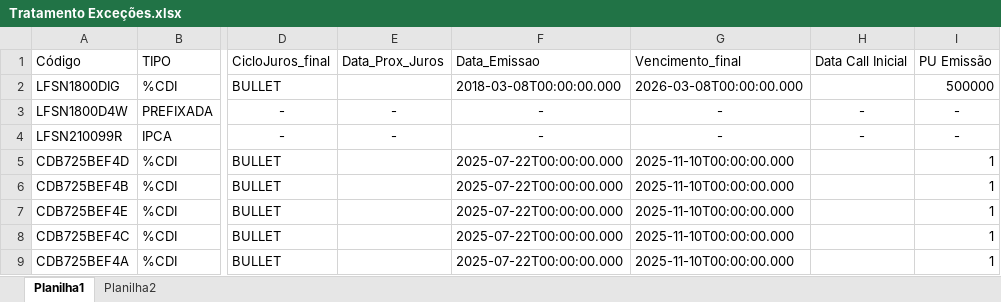
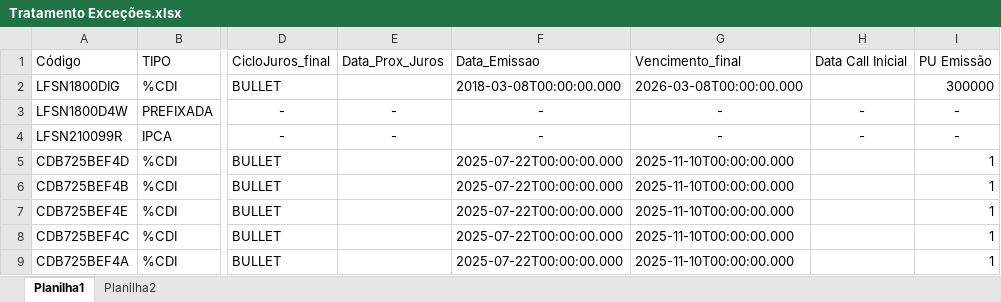
Before and after one commit to EmanuelGandra/HedgeDI, an Excel workbook: Dados/Tratamento Exceções.xlsx, sheet Planilha1, drawn as a sheet; only a part is shown, gaps mark what is left out; values as stored, in another font and other column widths than the file's, no borders; the diff names each change by its address in the sheet, - before the commit and + after, or states it on an @@ line.

```diff
--- a/Dados/Tratamento Exceções.xlsx (sheet Planilha1)
+++ b/Dados/Tratamento Exceções.xlsx (sheet Planilha1)
-I2 (PU Emissão): 500000
+I2 (PU Emissão): 300000
```
Also changed, not shown: Dados/Ativos_Sem_Codigo.xlsx, Dados/ativos_mapeados_com_taxa_efetiva.xlsx, 26 other files.
